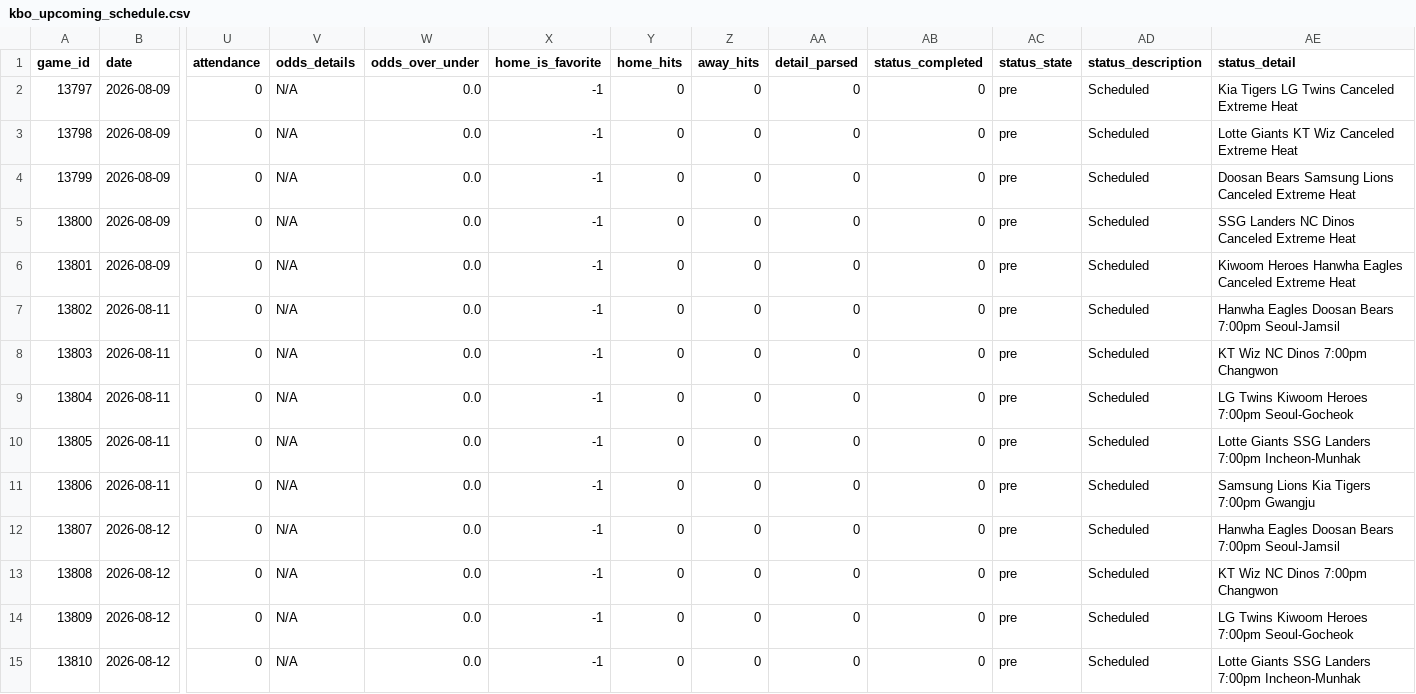
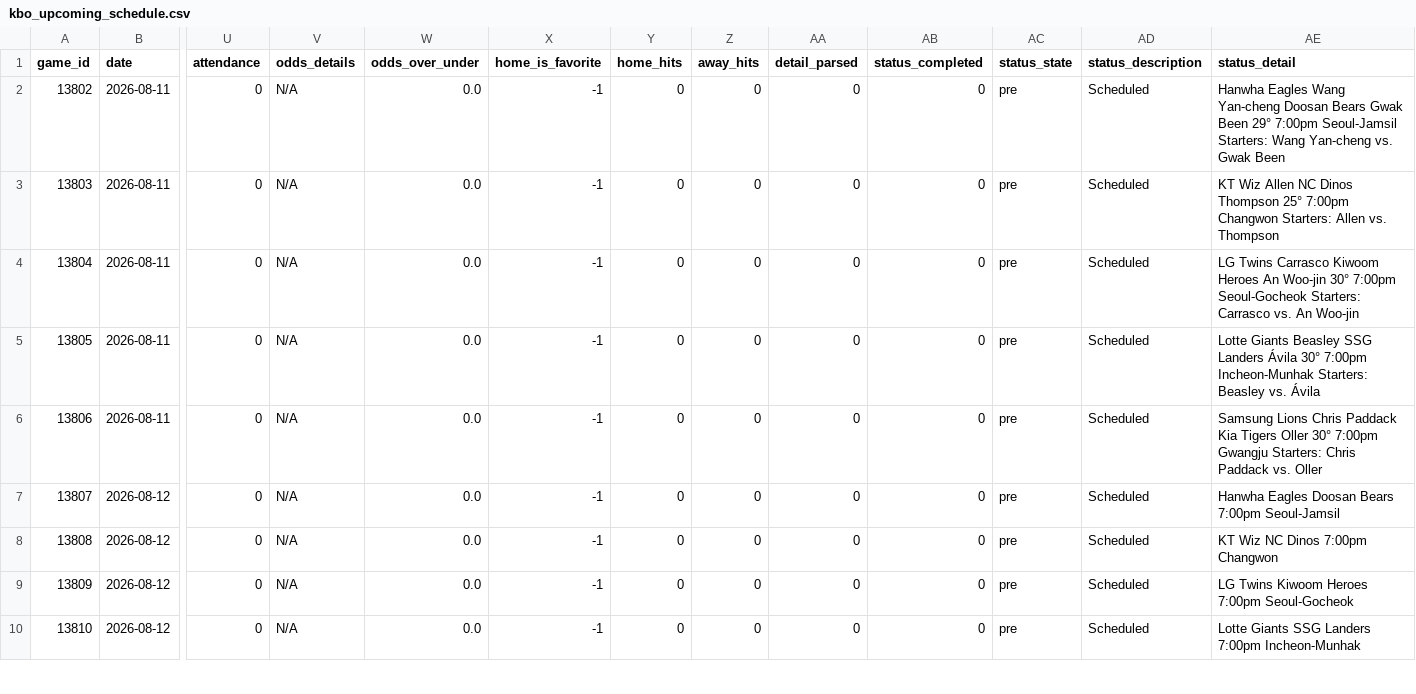
Before and after one commit to emilioandrade0/PickGOLD, a CSV file: src/data/kbo/raw/kbo_upcoming_schedule.csv, drawn as a sheet; only a part is shown, gaps mark what is left out; removed rows and columns are numbered as before the commit, all else as after; rows hold the shown columns only; the diff names each change by its address in the sheet, - before the commit and + after, or states it on an @@ line.

```diff
--- a/src/data/kbo/raw/kbo_upcoming_schedule.csv
+++ b/src/data/kbo/raw/kbo_upcoming_schedule.csv
-row 2: 13797 | 2026-08-09 | 0 | N/A | 0.0 | -1 | 0 | 0 | 0 | 0 | pre | Scheduled | Kia Tigers LG Twins Canceled Extreme Heat
-row 3: 13798 | 2026-08-09 | 0 | N/A | 0.0 | -1 | 0 | 0 | 0 | 0 | pre | Scheduled | Lotte Giants KT Wiz Canceled Extreme Heat
-row 4: 13799 | 2026-08-09 | 0 | N/A | 0.0 | -1 | 0 | 0 | 0 | 0 | pre | Scheduled | Doosan Bears Samsung Lions Canceled Extreme Heat
-row 5: 13800 | 2026-08-09 | 0 | N/A | 0.0 | -1 | 0 | 0 | 0 | 0 | pre | Scheduled | SSG Landers NC Dinos Canceled Extreme Heat
-row 6: 13801 | 2026-08-09 | 0 | N/A | 0.0 | -1 | 0 | 0 | 0 | 0 | pre | Scheduled | Kiwoom Heroes Hanwha Eagles Canceled Extreme Heat
-AE2 (status_detail): Hanwha Eagles Doosan Bears 7:00pm Seoul-Jamsil
+AE2 (status_detail): Hanwha Eagles Wang Yan-cheng Doosan Bears Gwak Been 29° 7:00pm Seoul-Jamsil Starters: Wang Yan-cheng vs. Gwak Been
-AE3 (status_detail): KT Wiz NC Dinos 7:00pm Changwon
+AE3 (status_detail): KT Wiz Allen NC Dinos Thompson 25° 7:00pm Changwon Starters: Allen vs. Thompson
-AE4 (status_detail): LG Twins Kiwoom Heroes 7:00pm Seoul-Gocheok
+AE4 (status_detail): LG Twins Carrasco Kiwoom Heroes An Woo-jin 30° 7:00pm Seoul-Gocheok Starters: Carrasco vs. An Woo-jin
-AE5 (status_detail): Lotte Giants SSG Landers 7:00pm Incheon-Munhak
+AE5 (status_detail): Lotte Giants Beasley SSG Landers Ávila 30° 7:00pm Incheon-Munhak Starters: Beasley vs. Ávila
-AE6 (status_detail): Samsung Lions Kia Tigers 7:00pm Gwangju
+AE6 (status_detail): Samsung Lions Chris Paddack Kia Tigers Oller 30° 7:00pm Gwangju Starters: Chris Paddack vs. Oller
```
Also changed, not shown: src/data/lmb/raw/lmb_advanced_history.csv, src/data/lmb/raw/lmb_upcoming_schedule.csv, 30 other files.
